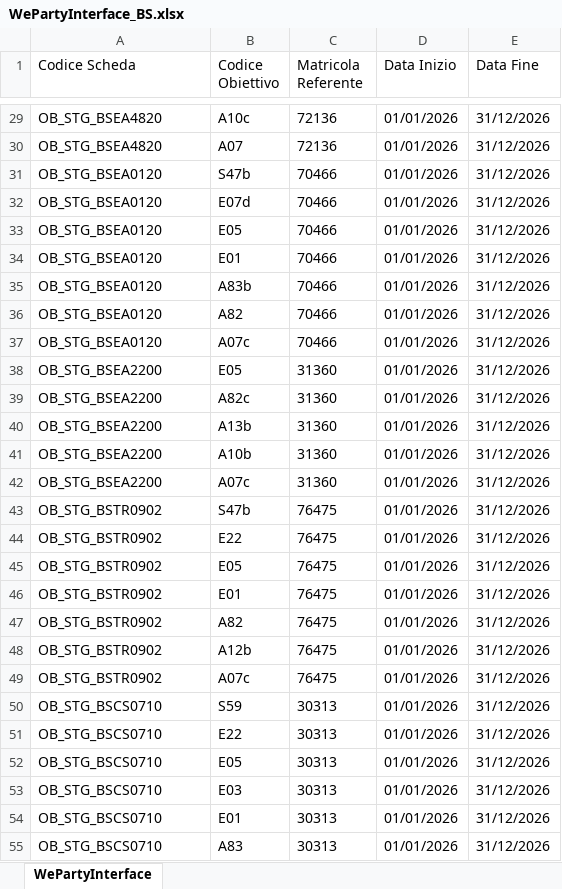
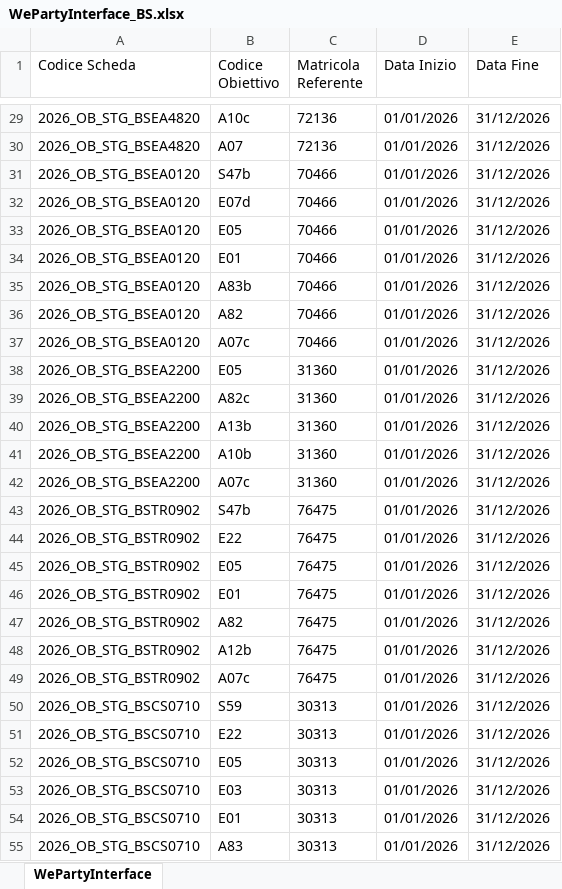
Before and after one commit to umarciano/gzoom-legacy, an Excel workbook: script/templates/WePartyInterface_BS.xlsx, sheet WePartyInterface, drawn as a sheet; only a part is shown, gaps mark what is left out; values as stored, in another font and other column widths than the file's, no borders; the diff covers the shown part only; the diff names each change by its address in the sheet, - before the commit and + after, or states it on an @@ line.

```diff
--- a/script/templates/WePartyInterface_BS.xlsx (sheet WePartyInterface)
+++ b/script/templates/WePartyInterface_BS.xlsx (sheet WePartyInterface)
-A29:A30 (Codice Scheda): OB_STG_BSEA4820
+A29:A30 (Codice Scheda): 2026_OB_STG_BSEA4820
-A31:A37 (Codice Scheda): OB_STG_BSEA0120
+A31:A37 (Codice Scheda): 2026_OB_STG_BSEA0120
-A38:A42 (Codice Scheda): OB_STG_BSEA2200
+A38:A42 (Codice Scheda): 2026_OB_STG_BSEA2200
-A43:A49 (Codice Scheda): OB_STG_BSTR0902
+A43:A49 (Codice Scheda): 2026_OB_STG_BSTR0902
-A50:A55 (Codice Scheda): OB_STG_BSCS0710
+A50:A55 (Codice Scheda): 2026_OB_STG_BSCS0710
```
Also changed, not shown: 419 edited cells elsewhere in this sheet, script/templates/IndicatoriCatalogo_BS.xlsx, script/templates/WeMeasureInterface_BS.xlsx, 10 other files.
